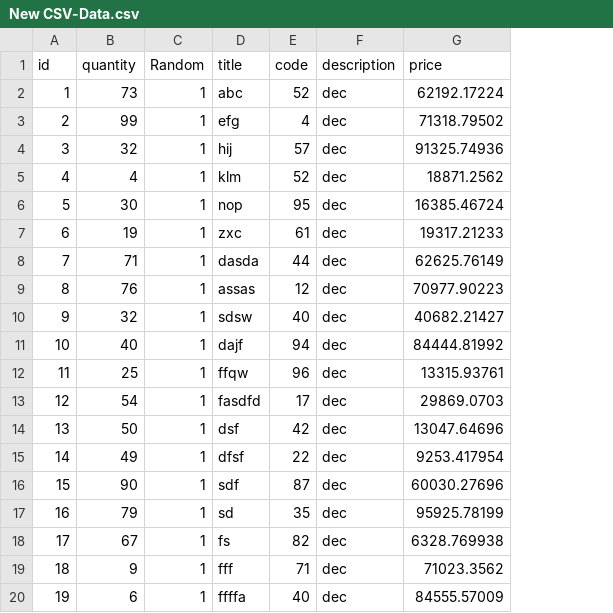
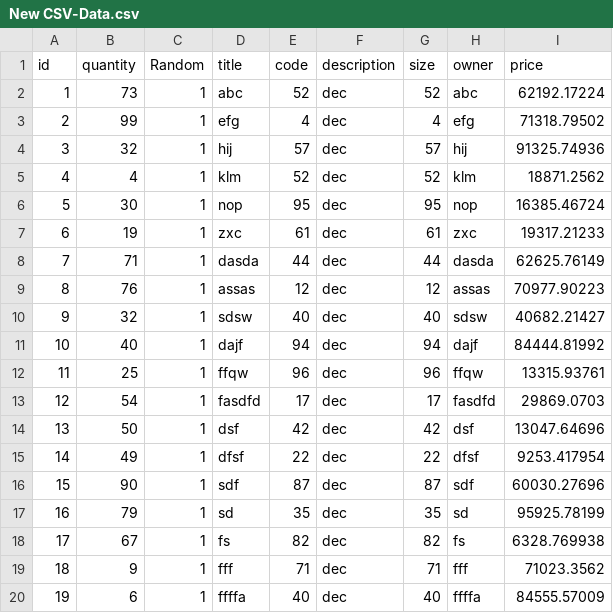
Before and after one commit to arsalmahmood1998/Inventory, a CSV file: New CSV-Data.csv, drawn as a sheet; the diff names each change by its address in the sheet, - before the commit and + after, or states it on an @@ line.

```diff
--- a/New CSV-Data.csv
+++ b/New CSV-Data.csv
+column G (size), rows 2-20: 52 | 4 | 57 | 52 | 95 | 61 | 44 | 12 | 40 | 94 | 96 | 17 | 42 | 22 | 87 | 35 | 82 | 71 | 40
+column H (owner), rows 2-20: abc | efg | hij | klm | nop | zxc | dasda | assas | sdsw | dajf | ffqw | fasdfd | dsf | dfsf | sdf | sd | fs | fff | ffffa
```
Also changed, not shown: 1 other file.
